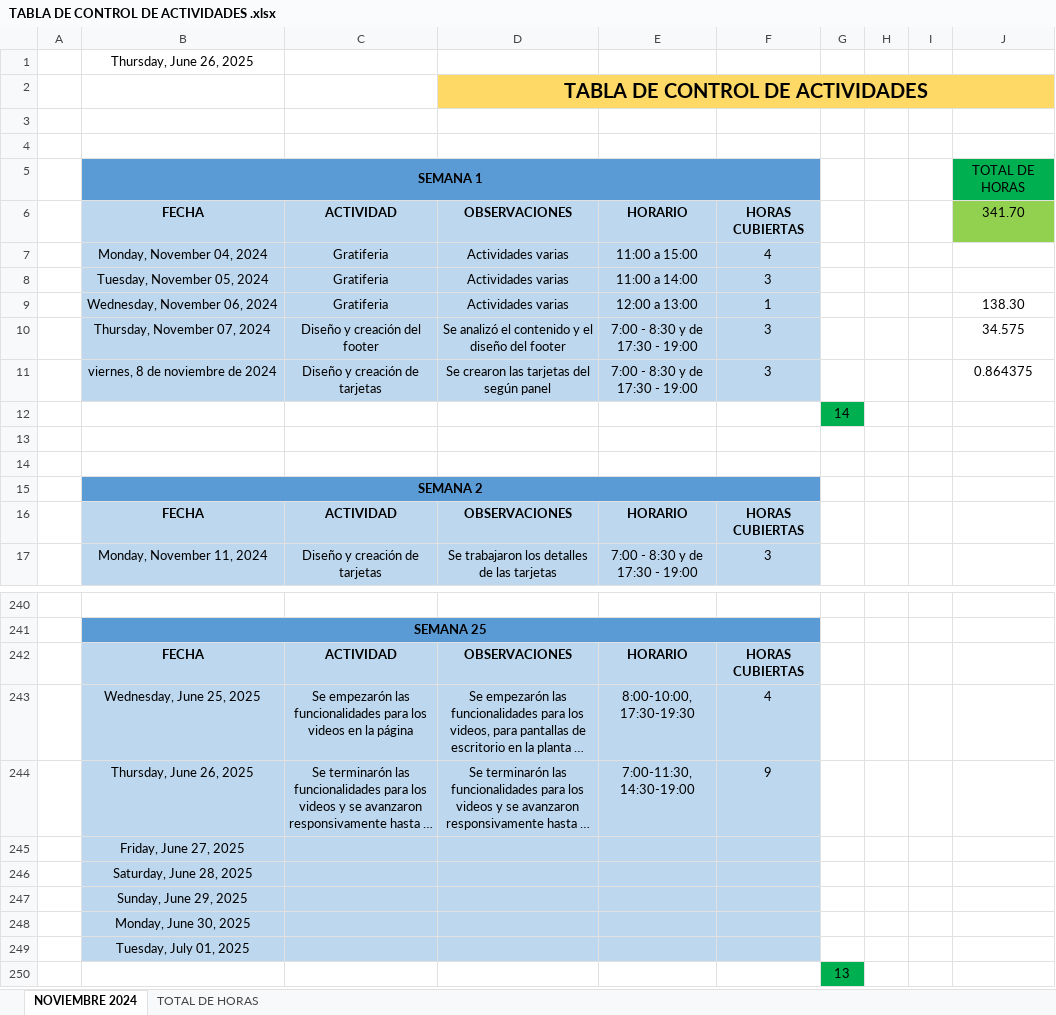
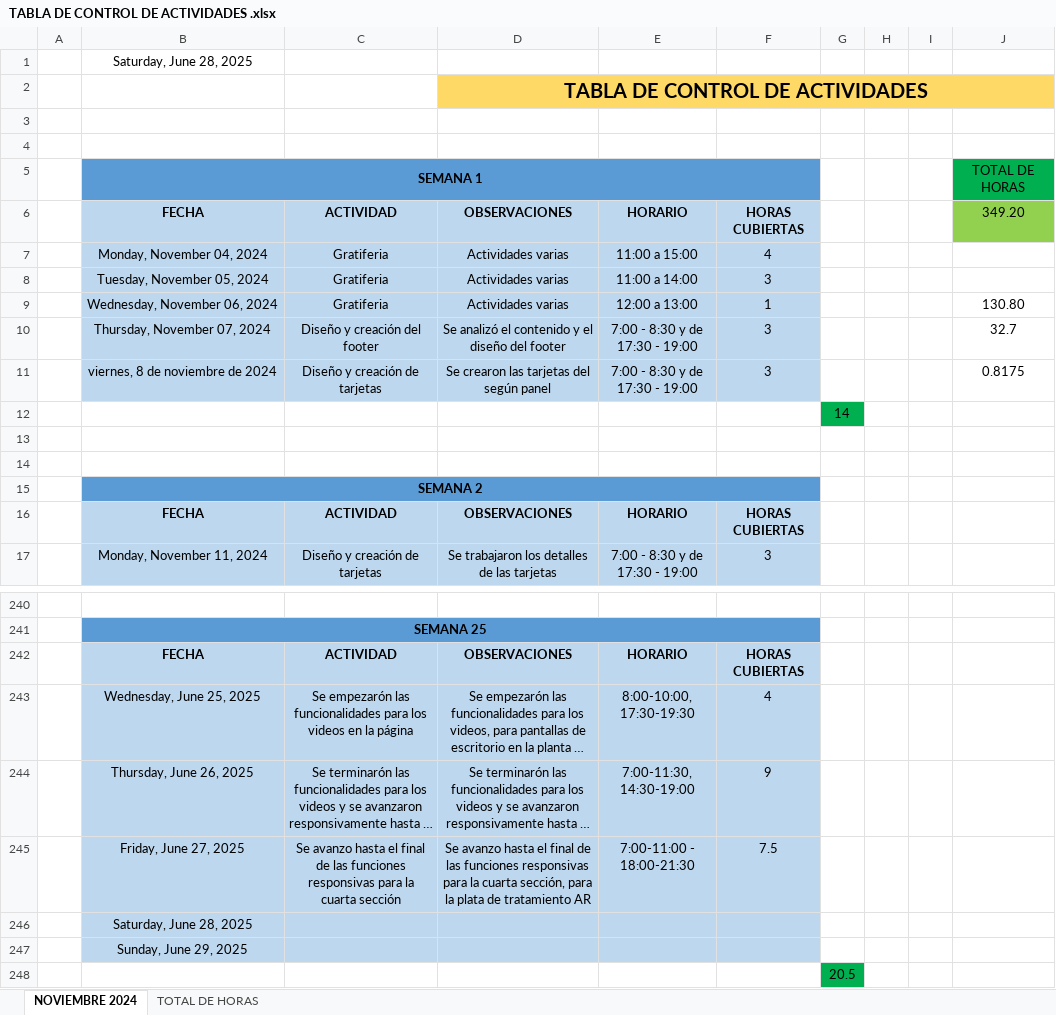
Before and after one commit to 0UlisesSoto0/OGA, an Excel workbook: TABLA DE CONTROL DE ACTIVIDADES .xlsx, sheet NOVIEMBRE 2024, drawn as a sheet; only a part is shown, gaps mark what is left out; long unchanged cells end in …; values as stored, in another font and other column widths than the file's, no borders; removed rows and columns are numbered as before the commit, all else as after; the diff names each change by its address in the sheet, - before the commit and + after, or states it on an @@ line.

Commit message:
Se avanzo hasta el final de las funciones responsivas para la cuarta sección, para la planta de tratamiento AR

```diff
--- a/TABLA DE CONTROL DE ACTIVIDADES .xlsx (sheet NOVIEMBRE 2024)
+++ b/TABLA DE CONTROL DE ACTIVIDADES .xlsx (sheet NOVIEMBRE 2024)
-B1: Thursday, June 26, 2025
+B1: Saturday, June 28, 2025
-J6: 341.70
+J6: 349.20
-J9: 138.30
+J9: 130.80
-J10: 34.575
+J10: 32.7
-J11: 0.864375
+J11: 0.8175
-row 245:  | Friday, June 27, 2025
+row 245:  | Friday, June 27, 2025 | Se avanzo hasta el final de las funciones responsivas para la cuarta sección | Se avanzo hasta el final de las funciones responsivas para la cuarta sección, para la plata de tratamiento AR | 7:00-11:00 - 18:00-21:30 | 7.5
-row 248:  | Monday, June 30, 2025
-row 249:  | Tuesday, July 01, 2025
-G248: 13
+G248: 20.5
```
Also changed, not shown: 4 other files.
